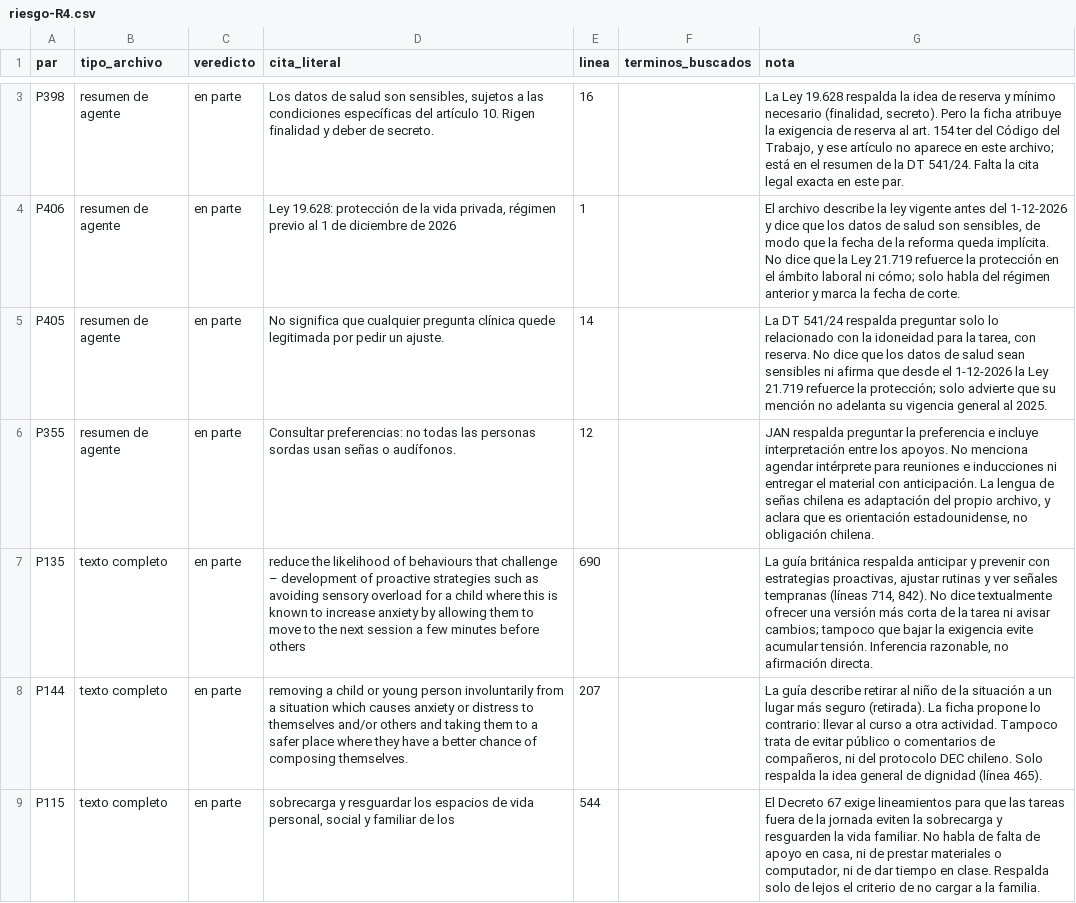
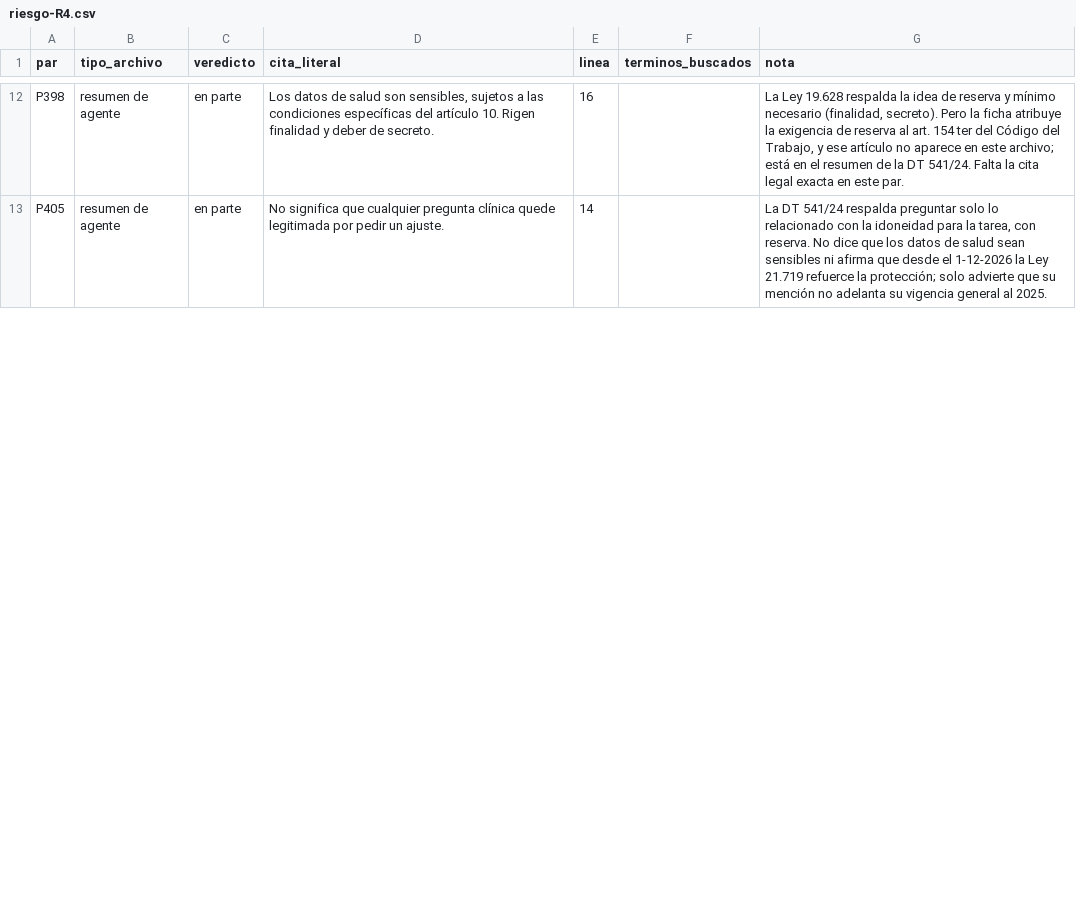
Before and after one commit to JonathanPrz/prizma, a CSV file: docs/revision-fuentes/riesgo-R4.csv, drawn as a sheet; only a part is shown, gaps mark what is left out; removed rows and columns are numbered as before the commit, all else as after; the diff covers the shown part only; the diff names each change by its address in the sheet, - before the commit and + after, or states it on an @@ line.

```diff
--- a/docs/revision-fuentes/riesgo-R4.csv
+++ b/docs/revision-fuentes/riesgo-R4.csv
-row 4: P406 | resumen de agente | en parte | Ley 19.628: protección de la vida privada, régimen previo al 1 de diciembre de 2026 | 1 |  | El archivo describe la ley vigente antes del 1-12-2026 y dice que los datos de salud son sensibles, de modo que la fecha de la reforma queda implícita. No dice que la Ley 21.719 refuerce la protección en el ámbito laboral ni cómo; solo habla del régimen anterior y marca la fecha de corte.
@@ row 6 moved to row 11: P355 @@
-row 7: P135 | texto completo | en parte | reduce the likelihood of behaviours that challenge – development of proactive strategies such as avoiding sensory overload for a child where this is known to increase anxiety by allowing them to move to the next session a few minutes before others | 690 |  | La guía británica respalda anticipar y prevenir con estrategias proactivas, ajustar rutinas y ver señales tempranas (líneas 714, 842). No dice textualmente ofrecer una versión más corta de la tarea ni avisar cambios; tampoco que bajar la exigencia evite acumular tensión. Inferencia razonable, no afirmación directa.
-row 8: P144 | texto completo | en parte | removing a child or young person involuntarily from a situation which causes anxiety or distress to themselves and/or others and taking them to a safer place where they have a better chance of composing themselves. | 207 |  | La guía describe retirar al niño de la situación a un lugar más seguro (retirada). La ficha propone lo contrario: llevar al curso a otra actividad. Tampoco trata de evitar público o comentarios de compañeros, ni del protocolo DEC chileno. Solo respalda la idea general de dignidad (línea 465).
-row 9: P115 | texto completo | en parte | sobrecarga y resguardar los espacios de vida personal, social y familiar de los | 544 |  | El Decreto 67 exige lineamientos para que las tareas fuera de la jornada eviten la sobrecarga y resguarden la vida familiar. No habla de falta de apoyo en casa, ni de prestar materiales o computador, ni de dar tiempo en clase. Respalda solo de lejos el criterio de no cargar a la familia.
```
Also changed, not shown: 9 added rows and 5 removed rows elsewhere in this file, docs/revision-fuentes/riesgo-R2.csv, 3 other files.
